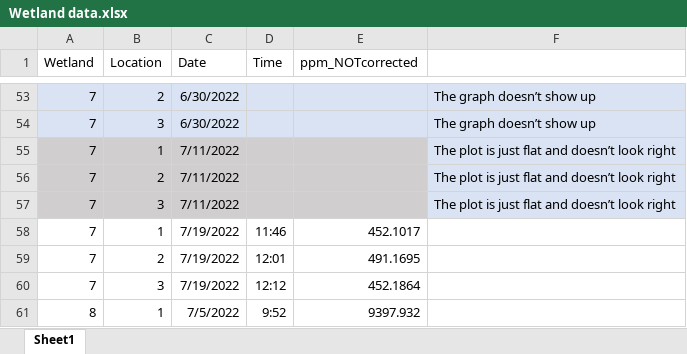
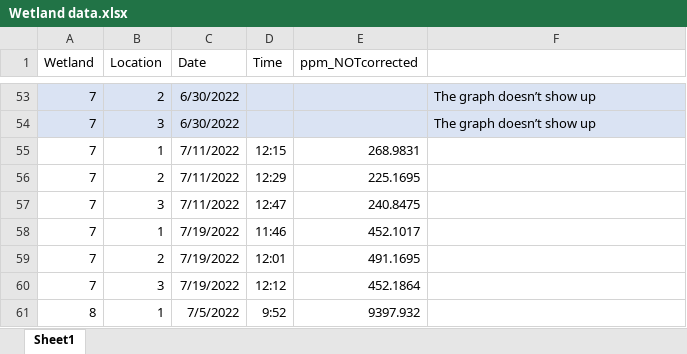
Before and after one commit to carbonshed/Ecuador2022, an Excel workbook: Wetlands/Wetland data.xlsx, sheet Sheet1, drawn as a sheet; only a part is shown, gaps mark what is left out; values as stored, in another font and other column widths than the file's, no borders; the diff names each change by its address in the sheet, - before the commit and + after, or states it on an @@ line.

Commit message:
updated data for wetland data

```diff
--- a/Wetlands/Wetland data.xlsx (sheet Sheet1)
+++ b/Wetlands/Wetland data.xlsx (sheet Sheet1)
-A55:E57 fill: #D0CECE
+A55:E57 fill: none
-D55 (Time): (empty)
+D55 (Time): 12:15
-E55 (ppm_NOTcorrected): (empty)
+E55 (ppm_NOTcorrected): 268.9831
-F55:F57: The plot is just flat and doesn’t look right
+F55:F57: (empty)
-F55:F57 fill: #DAE3F3
+F55:F57 fill: none
-D56 (Time): (empty)
+D56 (Time): 12:29
-E56 (ppm_NOTcorrected): (empty)
+E56 (ppm_NOTcorrected): 225.1695
-D57 (Time): (empty)
+D57 (Time): 12:47
-E57 (ppm_NOTcorrected): (empty)
+E57 (ppm_NOTcorrected): 240.8475
```
Also changed, not shown: 1 other file.
